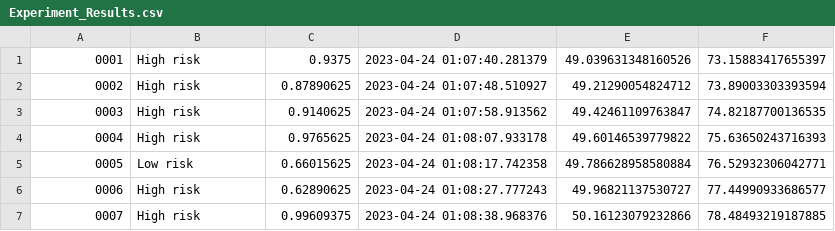
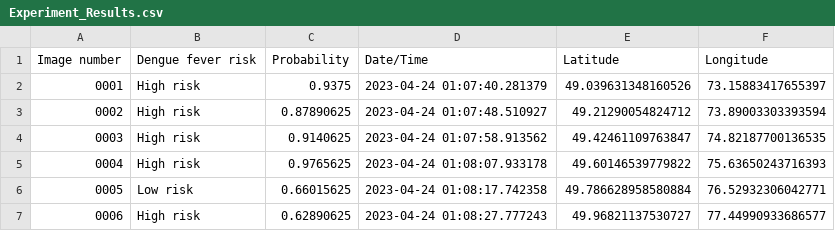
Before and after one commit to Marcus-34/AstroPi-Persept-2023, a CSV file: Experiment_Results.csv, drawn as a sheet; only a part is shown; the shorter side is filled out with more unchanged rows.

Commit message:
Update Experiment_Results.csv

```diff
--- a/Experiment_Results.csv
+++ b/Experiment_Results.csv
@@ -1 +1,2 @@
+Image number,Dengue fever risk,Probability,Date/Time,Latitude,Longitude
 0001,High risk,0.9375,2023-04-24 01:07:40.281379,49.039631348160526,73.15883417655397
```
